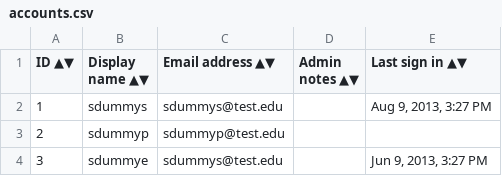
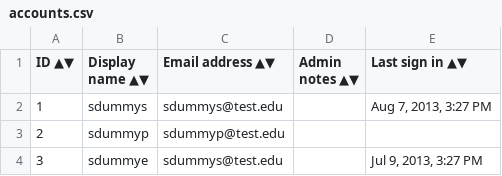
Before and after one commit to uw-it-aca/eventcal, a CSV file: accountsynchr/data/accounts.csv, drawn as a sheet.

```diff
--- a/accountsynchr/data/accounts.csv
+++ b/accountsynchr/data/accounts.csv
@@ -1,4 +1,4 @@
 "ID ▲▼","Display name ▲▼","Email address ▲▼","Admin notes ▲▼","Last sign in ▲▼"
-"1","sdummys","sdummys@test.edu","","Aug 9, 2013, 3:27 PM"
+"1","sdummys","sdummys@test.edu","","Aug 7, 2013, 3:27 PM"
 "2","sdummyp","sdummyp@test.edu","",""
-"3","sdummye","sdummys@test.edu","","Jun 9, 2013, 3:27 PM"
+"3","sdummye","sdummys@test.edu","","Jul 9, 2013, 3:27 PM"
```
Also changed, not shown: 1 other file.
